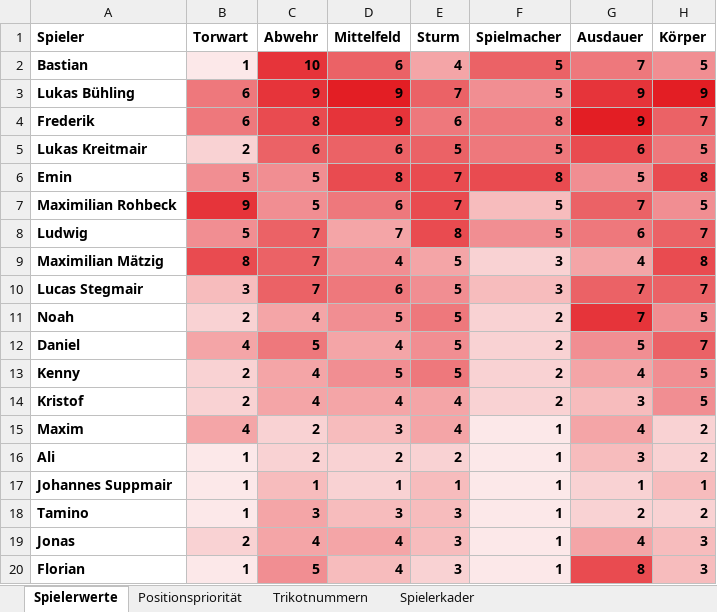
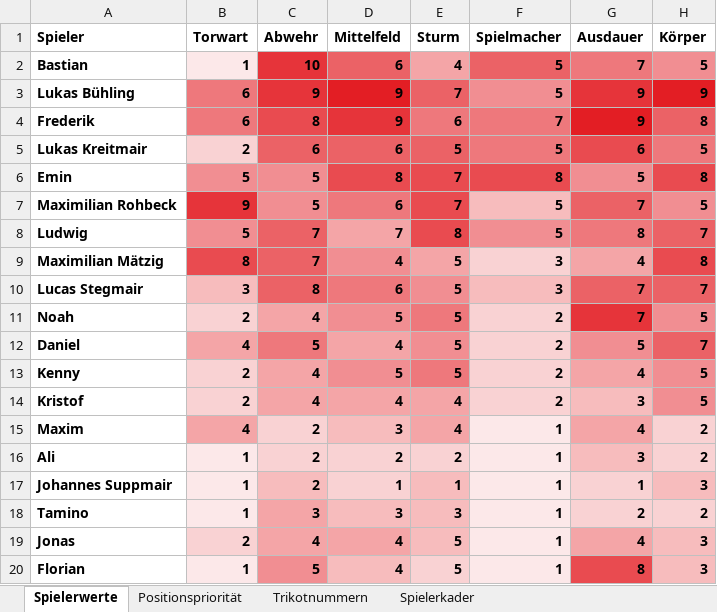
Before and after one commit to hillreinermichael/U11-Coach, an Excel workbook: Spielerwerte.xlsx, sheet Spielerwerte, drawn as a sheet; values as stored, in another font and other column widths than the file's, no borders; conditional formats and table styles not drawn; the diff names each change by its address in the sheet, - before the commit and + after, or states it on an @@ line.

Commit message:
Add files via upload

```diff
--- a/Spielerwerte.xlsx (sheet Spielerwerte)
+++ b/Spielerwerte.xlsx (sheet Spielerwerte)
-F4 (Spielmacher): 8
+F4 (Spielmacher): 7
-H4 (Körper): 7
+H4 (Körper): 8
-G8 (Ausdauer): 6
+G8 (Ausdauer): 8
-C10 (Abwehr): 7
+C10 (Abwehr): 8
-C17 (Abwehr): 1
+C17 (Abwehr): 2
-H17 (Körper): 1
+H17 (Körper): 3
-E19:E20 (Sturm): 3
+E19:E20 (Sturm): 5
```
Also changed, not shown: sheet Positionspriorität.
